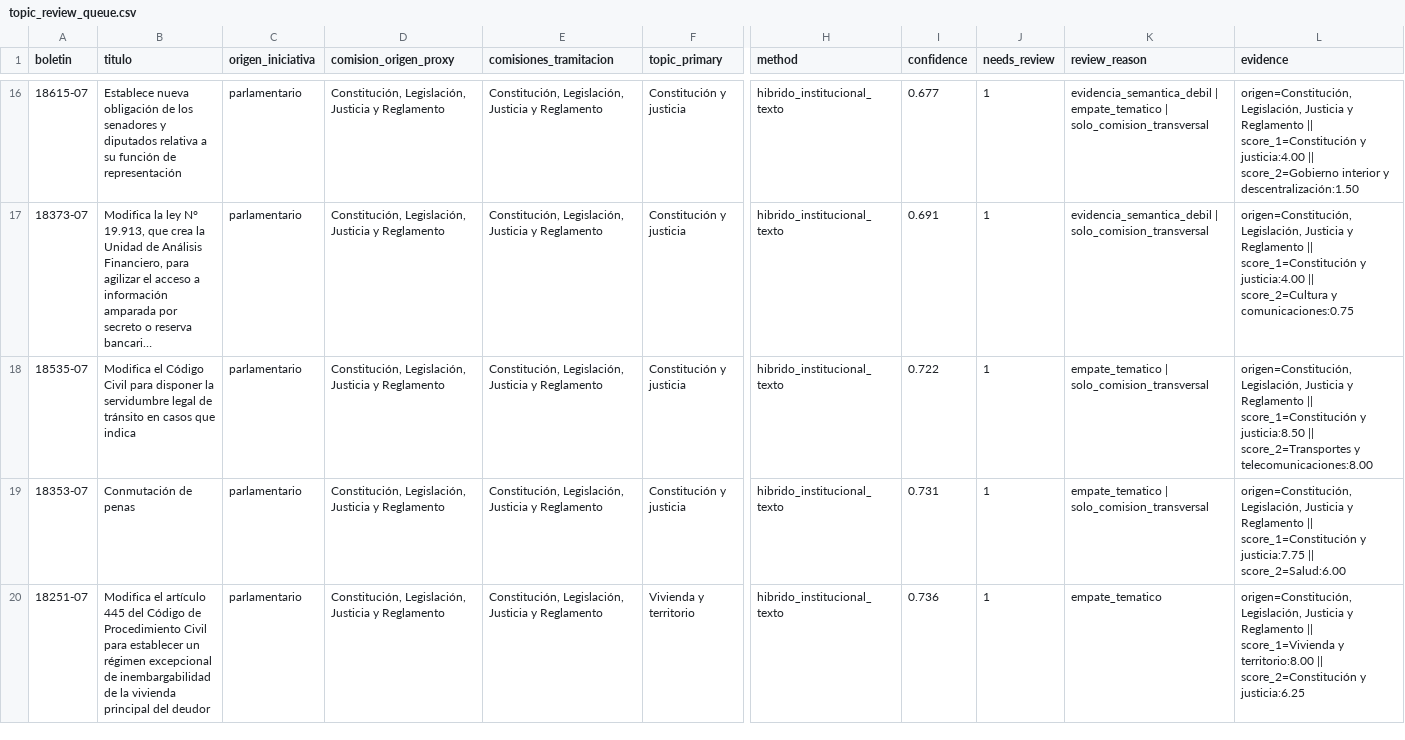
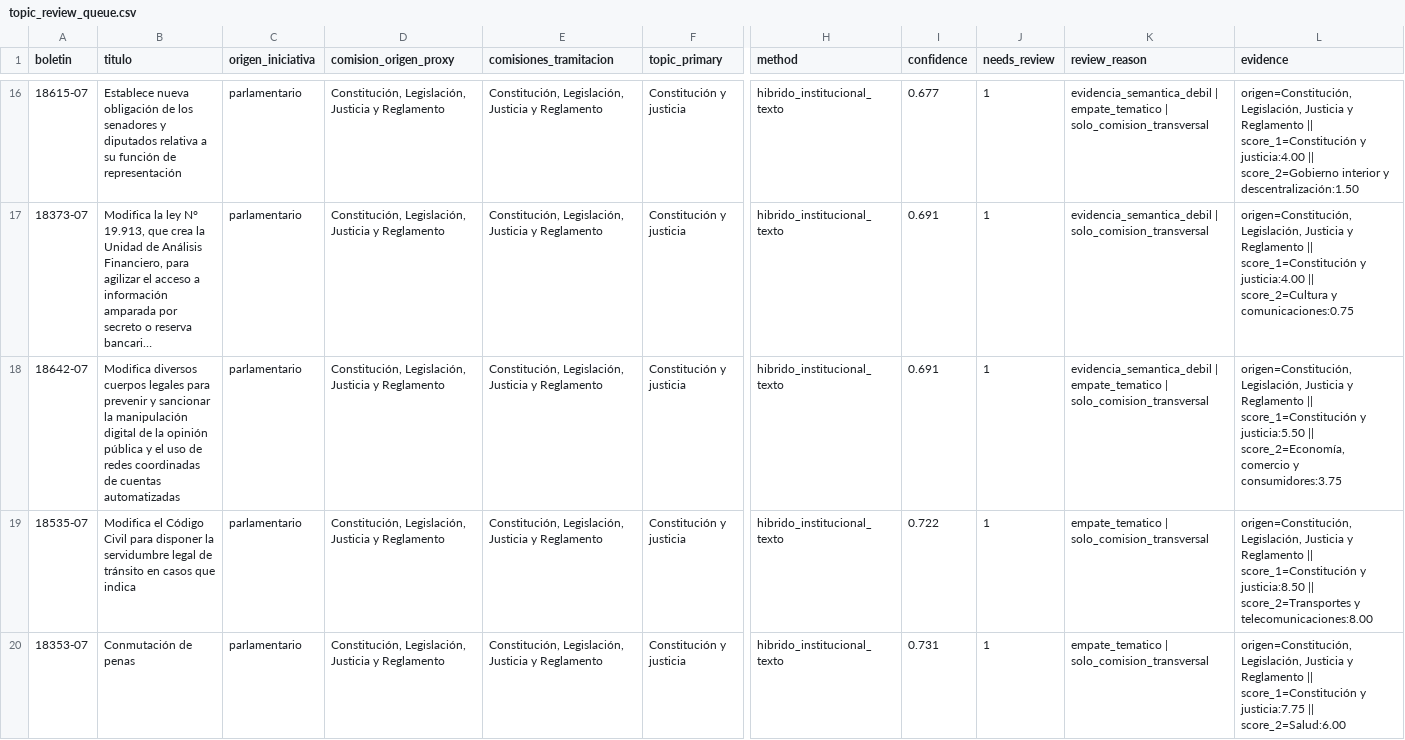
Before and after one commit to mverapol-netizen/conoce-a-tu-parlamentario, a CSV file: data/legislative/2026/topics/topic_review_queue.csv, drawn as a sheet; only a part is shown, gaps mark what is left out; the shorter side is filled out with more unchanged rows; long unchanged cells end in …; rows hold the shown columns only; the diff names each change by its address in the sheet, - before the commit and + after, or states it on an @@ line.

```diff
--- a/data/legislative/2026/topics/topic_review_queue.csv
+++ b/data/legislative/2026/topics/topic_review_queue.csv
+row 18: 18642-07 | Modifica diversos cuerpos legales para prevenir y sancionar la manipulación digital de la opinión pública y el uso de redes coordinadas de cuentas automatizadas | parlamentario | Constitución, Legislación, Justicia y Reglamento | Constitución, Legislación, Justicia y Reglamento | Constitución y justicia | hibrido_institucional_texto | 0.691 | 1 | evidencia_semantica_debil | empate_tematico | solo_comision_transversal | origen=Constitución, Legislación, Justicia y Reglamento || score_1=Constitución y justicia:5.50 || score_2=Economía, comercio y consumidores:3.75
```
Also changed, not shown: data/legislative/2026/topics/project_topics.csv, 2 other files.
